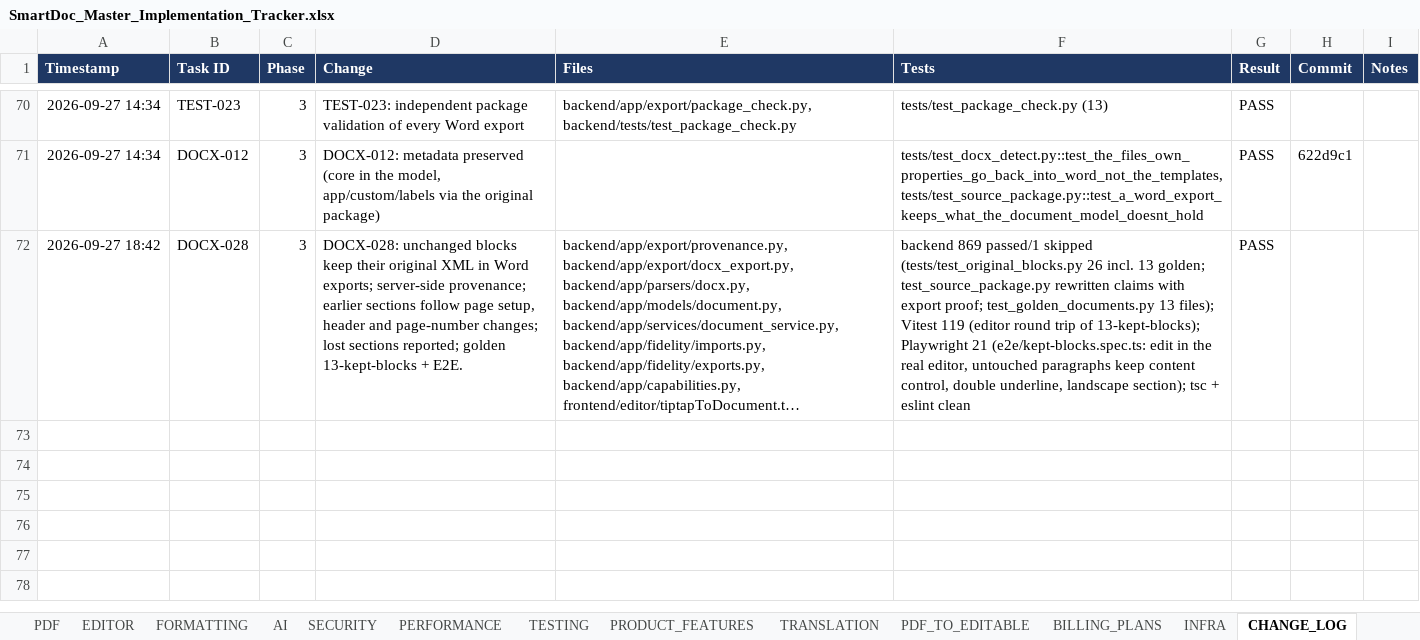
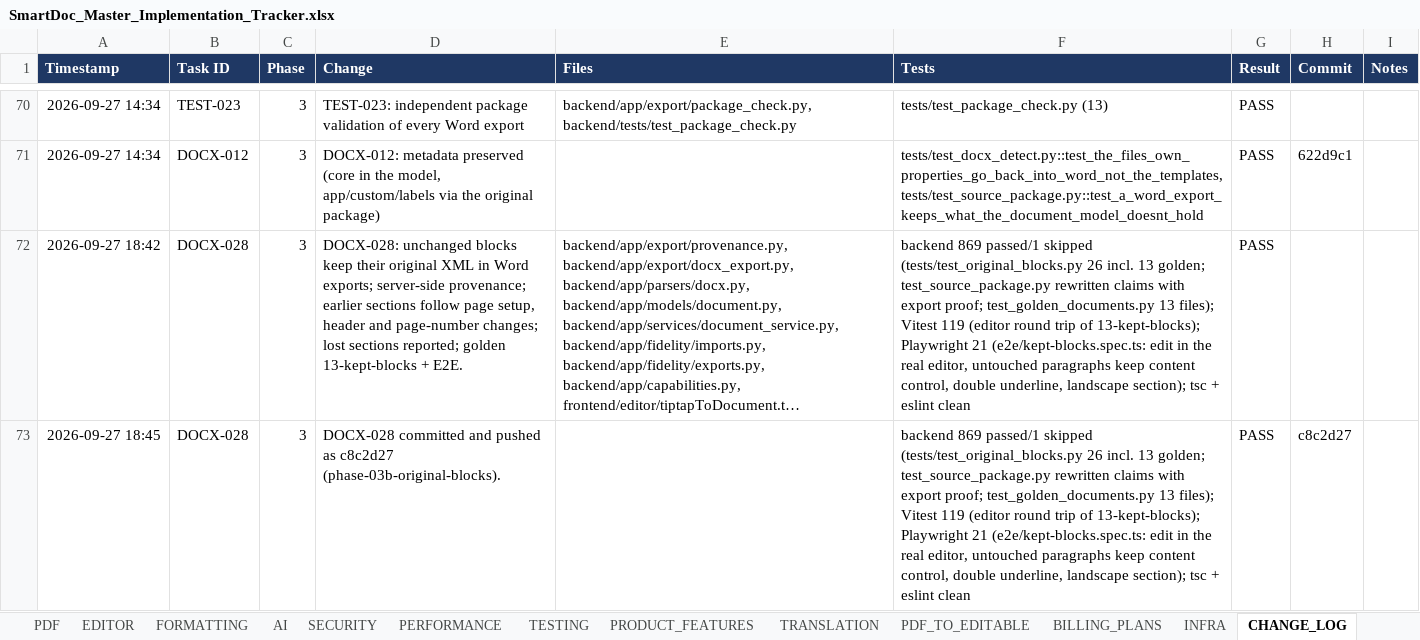
Before and after one commit to Drajeto07/claude, an Excel workbook: SmartDoc_Master_Implementation_Tracker.xlsx, sheet CHANGE_LOG, drawn as a sheet; only a part is shown, gaps mark what is left out; long unchanged cells end in …; values as stored, in another font and other column widths than the file's, no borders; conditional formats not drawn; the diff names each change by its address in the sheet, - before the commit and + after, or states it on an @@ line.

```diff
--- a/SmartDoc_Master_Implementation_Tracker.xlsx (sheet CHANGE_LOG)
+++ b/SmartDoc_Master_Implementation_Tracker.xlsx (sheet CHANGE_LOG)
+row 73: 2026-09-27 18:45 | DOCX-028 | 3 | DOCX-028 committed and pushed as c8c2d27 (phase-03b-original-blocks). |  | backend 869 passed/1 skipped (tests/test_original_blocks.py 26 incl. 13 golden; test_source_package.py rewritten claims with export proof; test_golden_documents.py 13 files); Vitest 119 (editor round trip of 13-kept-blocks); Playwright 21 (e2e/kept-blocks.spec.ts: edit in the real editor, untouched paragraphs keep content control, double underline, landscape section); tsc + eslint clean | PASS | c8c2d27
```
Also changed, not shown: sheet DASHBOARD, sheet DOCX_OOXML, sheet MASTER, sheet SESSION_STATE, 2 other files.
